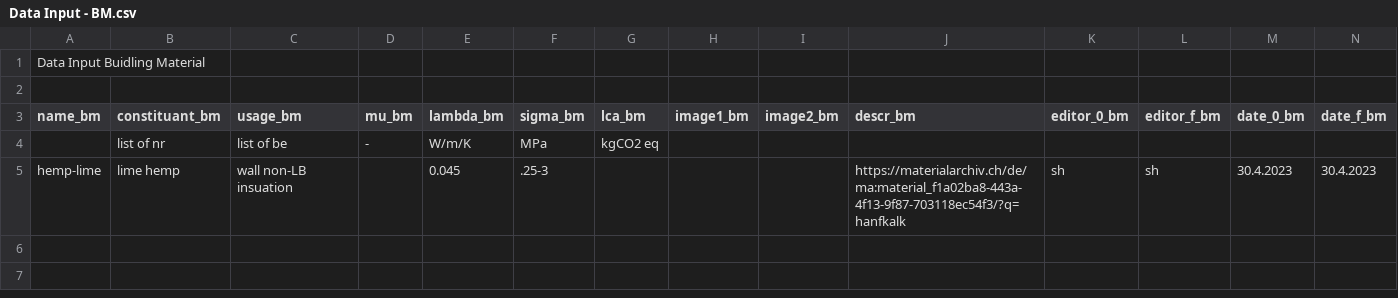
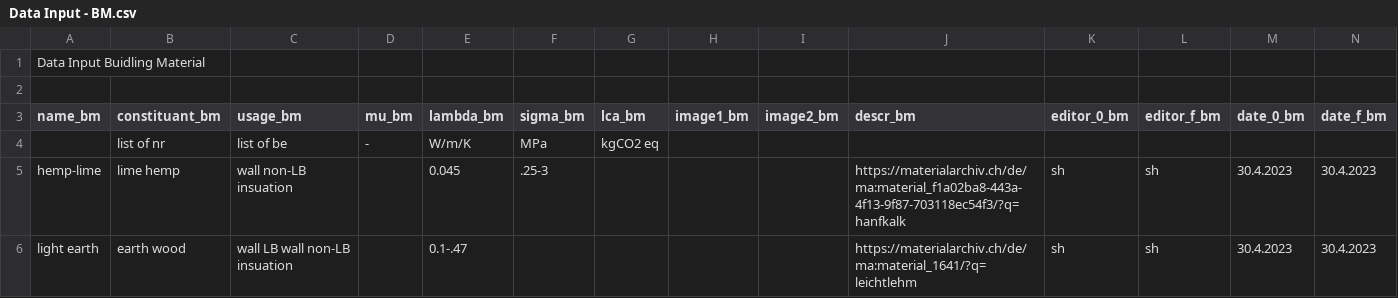
Before and after one commit to EPFL-ENAC/ALICE-ETHZ-AREMA, a CSV file: Data Input - BM.csv, drawn as a sheet; the diff names each change by its address in the sheet, - before the commit and + after, or states it on an @@ line.

Commit message:
Update Data Input - BM.csv

```diff
--- a/Data Input - BM.csv
+++ b/Data Input - BM.csv
+row 6: light earth | earth wood | wall LB wall non-LB insuation |  | 0.1-.47 |  |  |  |  | https://materialarchiv.ch/de/ma:material_1641/?q=leichtlehm | sh | sh | 30.4.2023 | 30.4.2023
```
